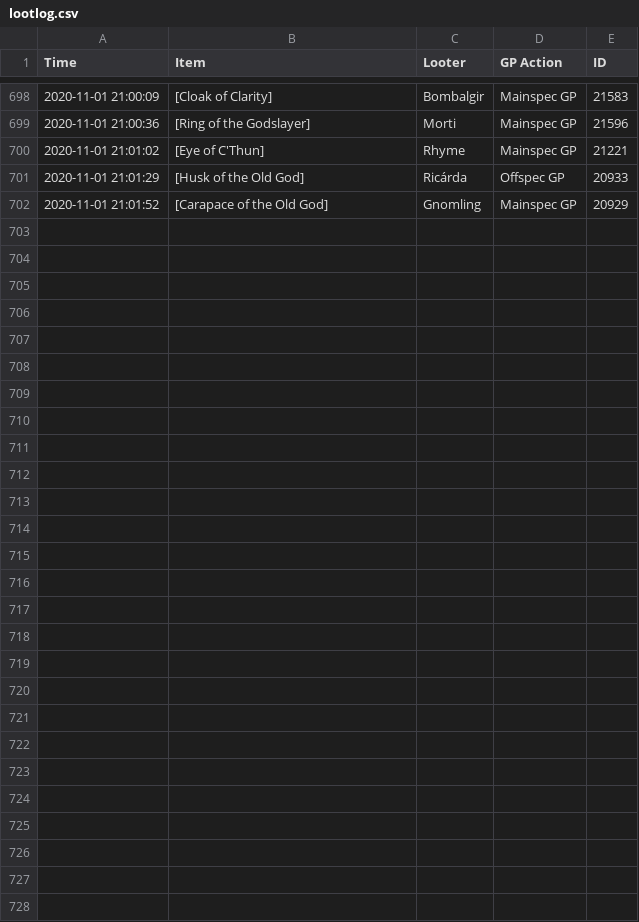
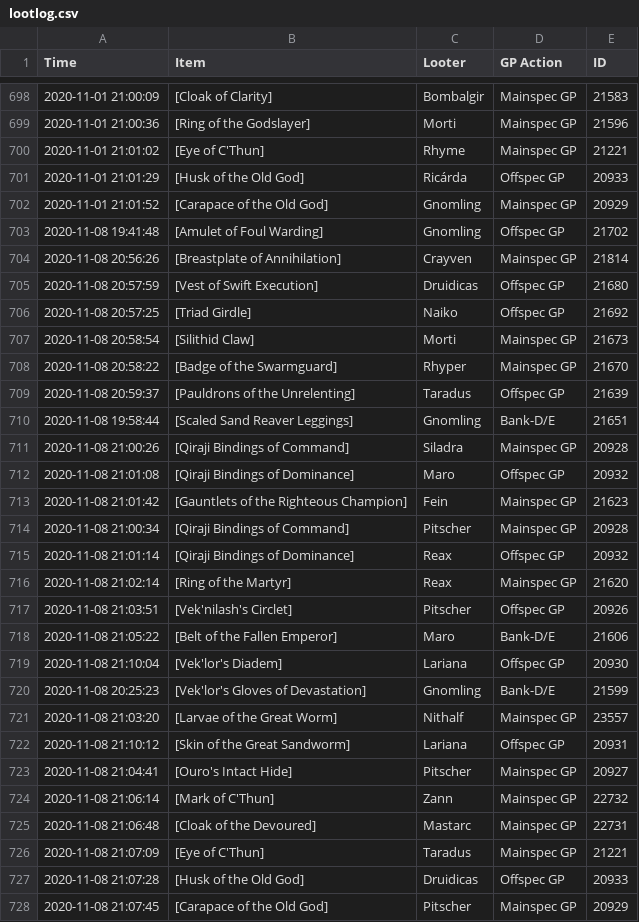
Before and after one commit to LessIsMoreGuild/LessIsMoreGuild.github.io, a CSV file: lootlog.csv, drawn as a sheet; only a part is shown, gaps mark what is left out.

Commit message:
Update lootlog.csv

```diff
--- a/lootlog.csv
+++ b/lootlog.csv
@@ -702 +702,27 @@ Time;Item;Looter;GP Action;ID
 2020-11-01 21:01:52;[Carapace of the Old God];Gnomling;Mainspec GP;20929
+2020-11-08 19:41:48;[Amulet of Foul Warding];Gnomling;Offspec GP;21702
+2020-11-08 20:56:26;[Breastplate of Annihilation];Crayven;Mainspec GP;21814
+2020-11-08 20:57:59;[Vest of Swift Execution];Druidicas;Offspec GP;21680
+2020-11-08 20:57:25;[Triad Girdle];Naiko;Offspec GP;21692
+2020-11-08 20:58:54;[Silithid Claw];Morti;Mainspec GP;21673
+2020-11-08 20:58:22;[Badge of the Swarmguard];Rhyper;Mainspec GP;21670
+2020-11-08 20:59:37;[Pauldrons of the Unrelenting];Taradus;Offspec GP;21639
+2020-11-08 19:58:44;[Scaled Sand Reaver Leggings];Gnomling;Bank-D/E;21651
+2020-11-08 21:00:26;[Qiraji Bindings of Command];Siladra;Mainspec GP;20928
+2020-11-08 21:01:08;[Qiraji Bindings of Dominance];Maro;Offspec GP;20932
+2020-11-08 21:01:42;[Gauntlets of the Righteous Champion];Fein;Mainspec GP;21623
+2020-11-08 21:00:34;[Qiraji Bindings of Command];Pitscher;Mainspec GP;20928
+2020-11-08 21:01:14;[Qiraji Bindings of Dominance];Reax;Offspec GP;20932
+2020-11-08 21:02:14;[Ring of the Martyr];Reax;Mainspec GP;21620
+2020-11-08 21:03:51;[Vek'nilash's Circlet];Pitscher;Offspec GP;20926
+2020-11-08 21:05:22;[Belt of the Fallen Emperor];Maro;Bank-D/E;21606
+2020-11-08 21:10:04;[Vek'lor's Diadem];Lariana;Offspec GP;20930
+2020-11-08 20:25:23;[Vek'lor's Gloves of Devastation];Gnomling;Bank-D/E;21599
+2020-11-08 21:03:20;[Larvae of the Great Worm];Nithalf;Mainspec GP;23557
+2020-11-08 21:10:12;[Skin of the Great Sandworm];Lariana;Offspec GP;20931
+2020-11-08 21:04:41;[Ouro's Intact Hide];Pitscher;Mainspec GP;20927
+2020-11-08 21:06:14;[Mark of C'Thun];Zann;Mainspec GP;22732
+2020-11-08 21:06:48;[Cloak of the Devoured];Mastarc;Mainspec GP;22731
+2020-11-08 21:07:09;[Eye of C'Thun];Taradus;Mainspec GP;21221
+2020-11-08 21:07:28;[Husk of the Old God];Druidicas;Offspec GP;20933
+2020-11-08 21:07:45;[Carapace of the Old God];Pitscher;Mainspec GP;20929
```
